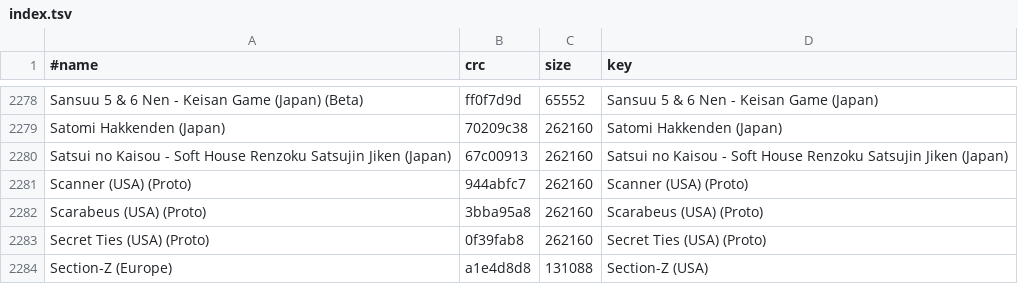
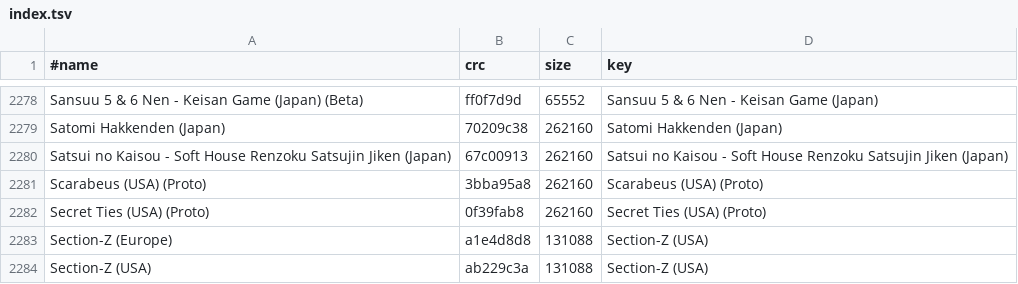
Before and after one commit to chipster6502/artworkdb-nintendo-consoles, a TSV file: docs/NES/Artwork/index.tsv, drawn as a sheet; only a part is shown, gaps mark what is left out; the shorter side is filled out with more unchanged rows.

Commit message:
chore(nes): update box2d artwork

```diff
--- a/docs/NES/Artwork/index.tsv
+++ b/docs/NES/Artwork/index.tsv
@@ -2280,3 +2280,2 @@ Satomi Hakkenden (Japan)	70209c38	262160	Satomi Hakkenden (Japan)
 Satsui no Kaisou - Soft House Renzoku Satsujin Jiken (Japan)	67c00913	262160	Satsui no Kaisou - Soft House Renzoku Satsujin Jiken (Japan)
-Scanner (USA) (Proto)	944abfc7	262160	Scanner (USA) (Proto)
 Scarabeus (USA) (Proto)	3bba95a8	262160	Scarabeus (USA) (Proto)
```
Also changed, not shown: docs/NES/Artwork/gameinfo.tsv, docs/NES/Artwork/manifest.tsv, 1 other file.
